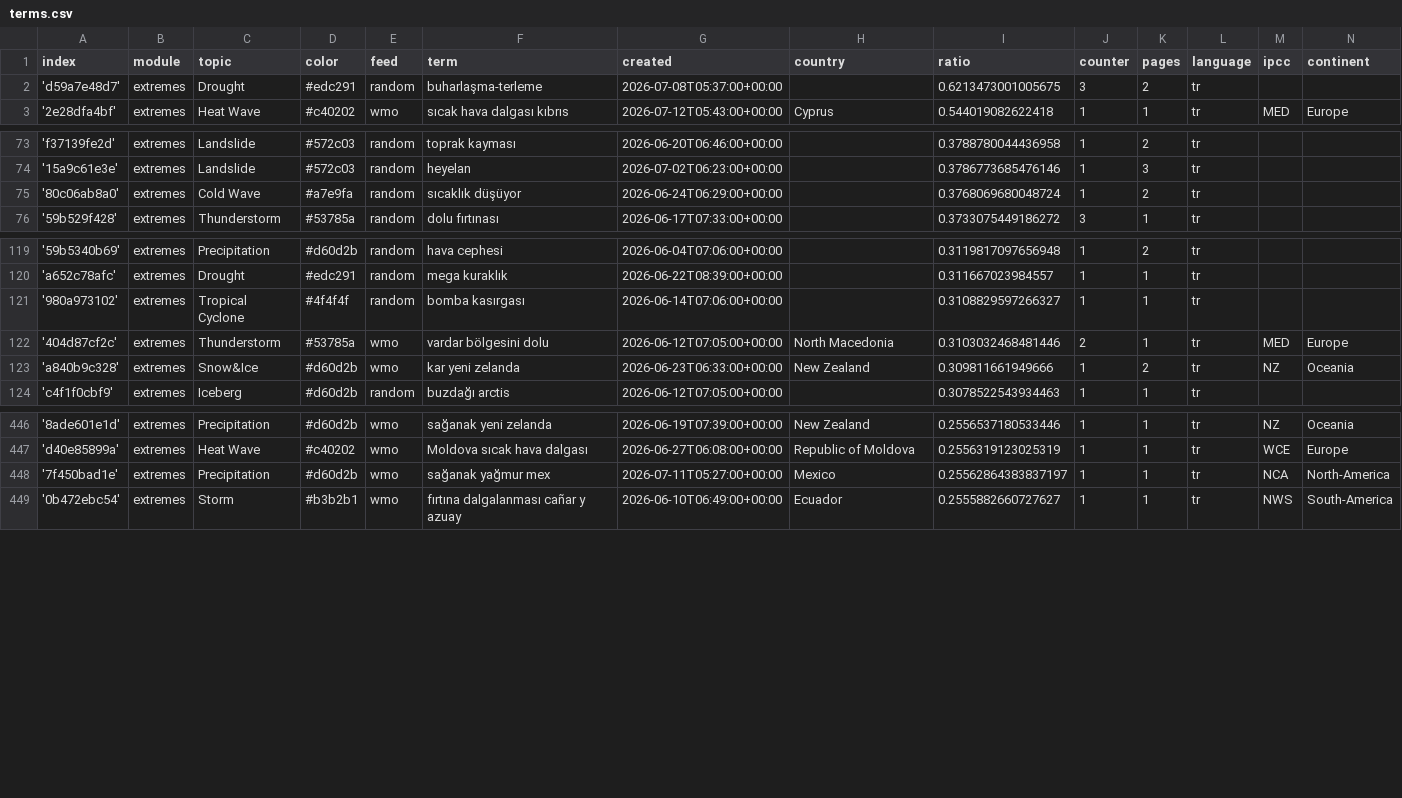
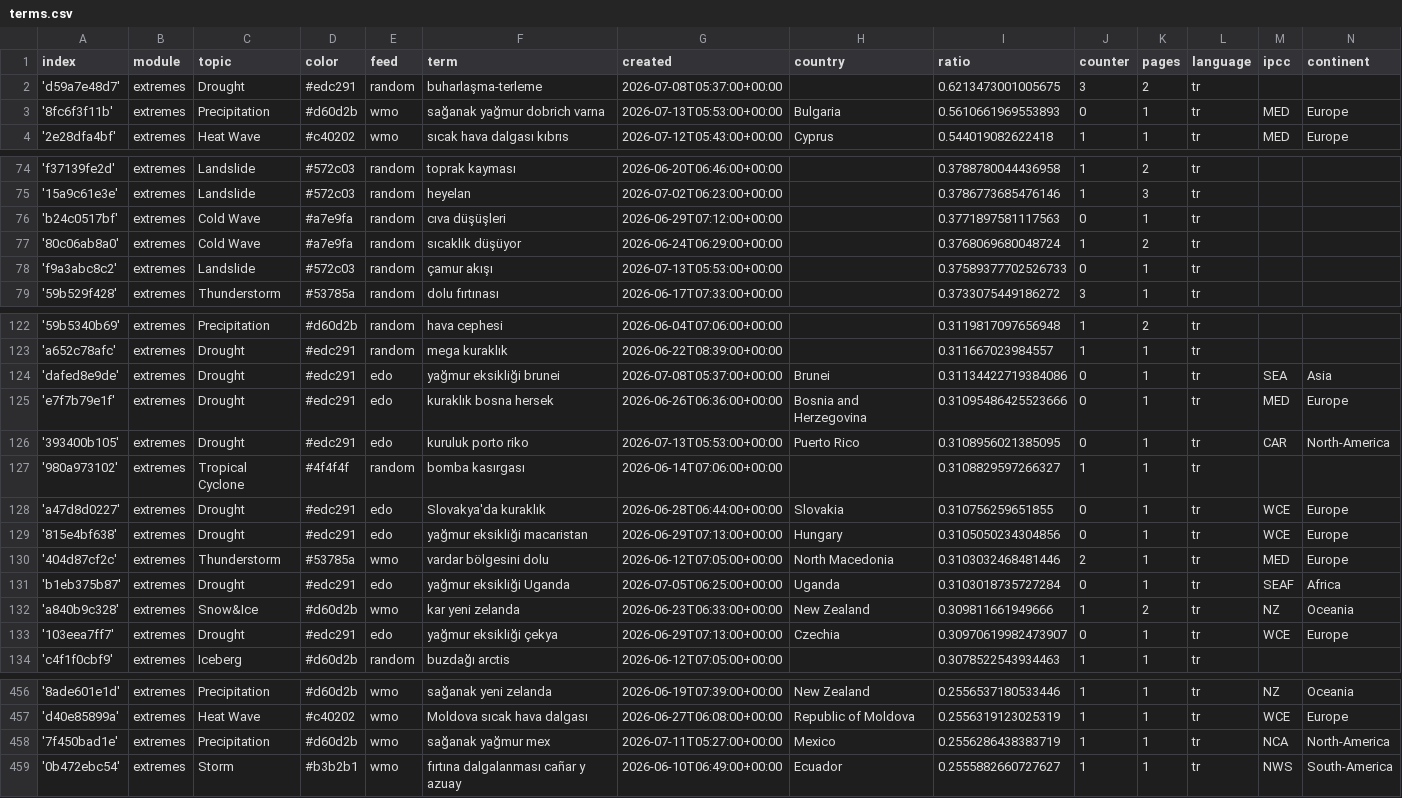
Before and after one commit to jannikdo28-news/TurkishExtremes, a CSV file: terms.csv, drawn as a sheet; only a part is shown, gaps mark what is left out; the diff covers the shown part only.

Commit message:
Commit from GitHub Actions (import:0.0)

```diff
--- a/terms.csv
+++ b/terms.csv
@@ -2,2 +2,3 @@ index,module,topic,color,feed,term,created,country,ratio,counter,pages,language,
 'd59a7e48d7',extremes,Drought,#edc291,random,buharlaşma-terleme,2026-07-08T05:37:00+00:00,,0.6213473001005675,3,2,tr,,
+'8fc6f3f11b',extremes,Precipitation,#d60d2b,wmo,sağanak yağmur dobrich varna,2026-07-13T05:53:00+00:00,Bulgaria,0.5610661969553893,0,1,tr,MED,Europe
 '2e28dfa4bf',extremes,Heat Wave,#c40202,wmo,sıcak hava dalgası kıbrıs,2026-07-12T05:43:00+00:00,Cyprus,0.544019082622418,1,1,tr,MED,Europe
@@ -74,3 +75,5 @@ index,module,topic,color,feed,term,created,country,ratio,counter,pages,language,
 '15a9c61e3e',extremes,Landslide,#572c03,random,heyelan,2026-07-02T06:23:00+00:00,,0.3786773685476146,1,3,tr,,
+'b24c0517bf',extremes,Cold Wave,#a7e9fa,random,cıva düşüşleri,2026-06-29T07:12:00+00:00,,0.3771897581117563,0,1,tr,,
 '80c06ab8a0',extremes,Cold Wave,#a7e9fa,random,sıcaklık düşüyor,2026-06-24T06:29:00+00:00,,0.3768069680048724,1,2,tr,,
+'f9a3abc8c2',extremes,Landslide,#572c03,random,çamur akışı,2026-07-13T05:53:00+00:00,,0.37589377702526733,0,1,tr,,
 '59b529f428',extremes,Thunderstorm,#53785a,random,dolu fırtınası,2026-06-17T07:33:00+00:00,,0.3733075449186272,3,1,tr,,
@@ -120,5 +123,12 @@ index,module,topic,color,feed,term,created,country,ratio,counter,pages,language,
 'a652c78afc',extremes,Drought,#edc291,random,mega kuraklık,2026-06-22T08:39:00+00:00,,0.311667023984557,1,1,tr,,
+'dafed8e9de',extremes,Drought,#edc291,edo,yağmur eksikliği brunei,2026-07-08T05:37:00+00:00,Brunei,0.31134422719384086,0,1,tr,SEA,Asia
+'e7f7b79e1f',extremes,Drought,#edc291,edo,kuraklık bosna hersek,2026-06-26T06:36:00+00:00,Bosnia and Herzegovina,0.31095486425523666,0,1,tr,MED,Europe
+'393400b105',extremes,Drought,#edc291,edo,kuruluk porto riko,2026-07-13T05:53:00+00:00,Puerto Rico,0.3108956021385095,0,1,tr,CAR,North-America
 '980a973102',extremes,Tropical Cyclone,#4f4f4f,random,bomba kasırgası,2026-06-14T07:06:00+00:00,,0.3108829597266327,1,1,tr,,
+'a47d8d0227',extremes,Drought,#edc291,edo,Slovakya'da kuraklık,2026-06-28T06:44:00+00:00,Slovakia,0.310756259651855,0,1,tr,WCE,Europe
+'815e4bf638',extremes,Drought,#edc291,edo,yağmur eksikliği macaristan,2026-06-29T07:13:00+00:00,Hungary,0.3105050234304856,0,1,tr,WCE,Europe
 '404d87cf2c',extremes,Thunderstorm,#53785a,wmo,vardar bölgesini dolu,2026-06-12T07:05:00+00:00,North Macedonia,0.3103032468481446,2,1,tr,MED,Europe
+'b1eb375b87',extremes,Drought,#edc291,edo,yağmur eksikliği Uganda,2026-07-05T06:25:00+00:00,Uganda,0.3103018735727284,0,1,tr,SEAF,Africa
 'a840b9c328',extremes,Snow&Ice,#d60d2b,wmo,kar yeni zelanda,2026-06-23T06:33:00+00:00,New Zealand,0.309811661949666,1,2,tr,NZ,Oceania
+'103eea7ff7',extremes,Drought,#edc291,edo,yağmur eksikliği çekya,2026-06-29T07:13:00+00:00,Czechia,0.30970619982473907,0,1,tr,WCE,Europe
 'c4f1f0cbf9',extremes,Iceberg,#d60d2b,random,buzdağı arctis,2026-06-12T07:05:00+00:00,,0.3078522543934463,1,1,tr,,
@@ -447,3 +457,3 @@ index,module,topic,color,feed,term,created,country,ratio,counter,pages,language,
 'd40e85899a',extremes,Heat Wave,#c40202,wmo,Moldova sıcak hava dalgası,2026-06-27T06:08:00+00:00,Republic of Moldova,0.2556319123025319,1,1,tr,WCE,Europe
-'7f450bad1e',extremes,Precipitation,#d60d2b,wmo,sağanak yağmur mex,2026-07-11T05:27:00+00:00,Mexico,0.25562864383837197,1,1,tr,NCA,North-America
+'7f450bad1e',extremes,Precipitation,#d60d2b,wmo,sağanak yağmur mex,2026-07-11T05:27:00+00:00,Mexico,0.2556286438383719,1,1,tr,NCA,North-America
 '0b472ebc54',extremes,Storm,#b3b2b1,wmo,fırtına dalgalanması cañar y azuay,2026-06-10T06:49:00+00:00,Ecuador,0.2555882660727627,1,1,tr,NWS,South-America
```
Also changed, not shown: 6 edited cells elsewhere in this file.
